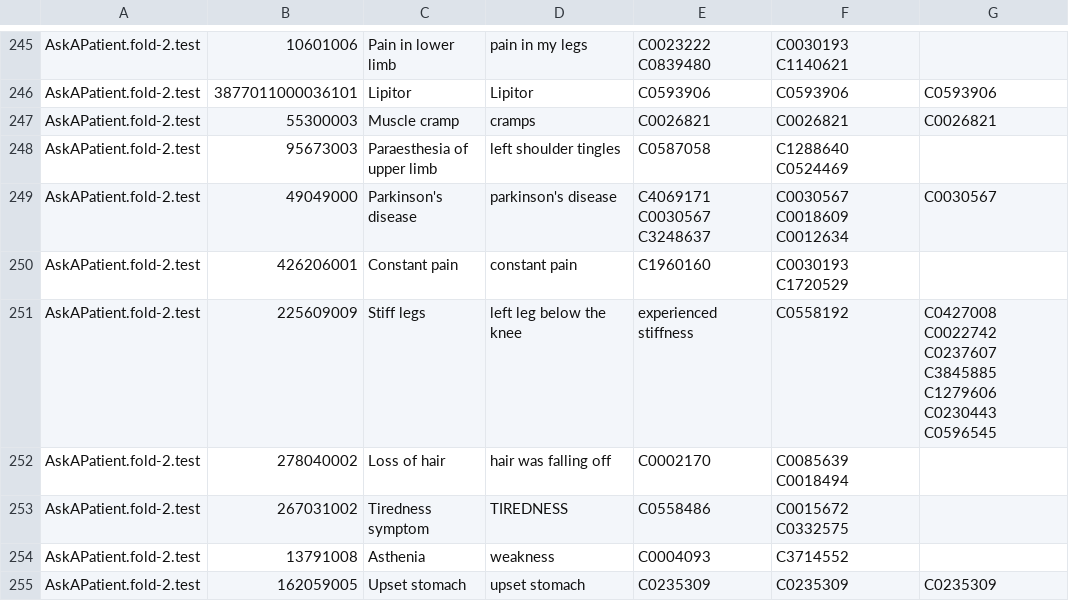
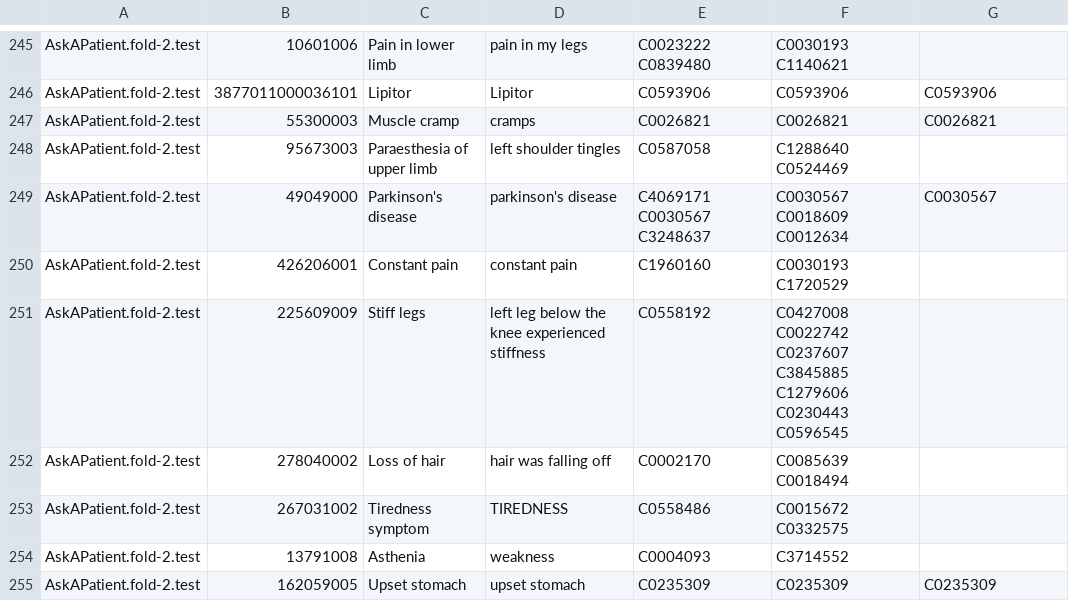
Before and after one commit to Sinki25/NLP, a CSV file: csv_2/2file_csv.csv, drawn as a sheet; only a part is shown, gaps mark what is left out.

Commit message:
Update 2file_csv.csv

```diff
--- a/csv_2/2file_csv.csv
+++ b/csv_2/2file_csv.csv
@@ -250,3 +250,3 @@ AskAPatient.fold-2.test,49049000,Parkinson's disease,parkinson's disease,C406917
 AskAPatient.fold-2.test,426206001,Constant pain,constant pain,C1960160,C0030193 C1720529,
-AskAPatient.fold-2.test,225609009,Stiff legs,left leg below the knee, experienced stiffness,C0558192,C0427008 C0022742 C0237607 C3845885 C1279606 C0230443 C0596545,
+AskAPatient.fold-2.test,225609009,Stiff legs,left leg below the knee experienced stiffness,C0558192,C0427008 C0022742 C0237607 C3845885 C1279606 C0230443 C0596545,
 AskAPatient.fold-2.test,278040002,Loss of hair,hair was falling off,C0002170,C0085639 C0018494,
```
